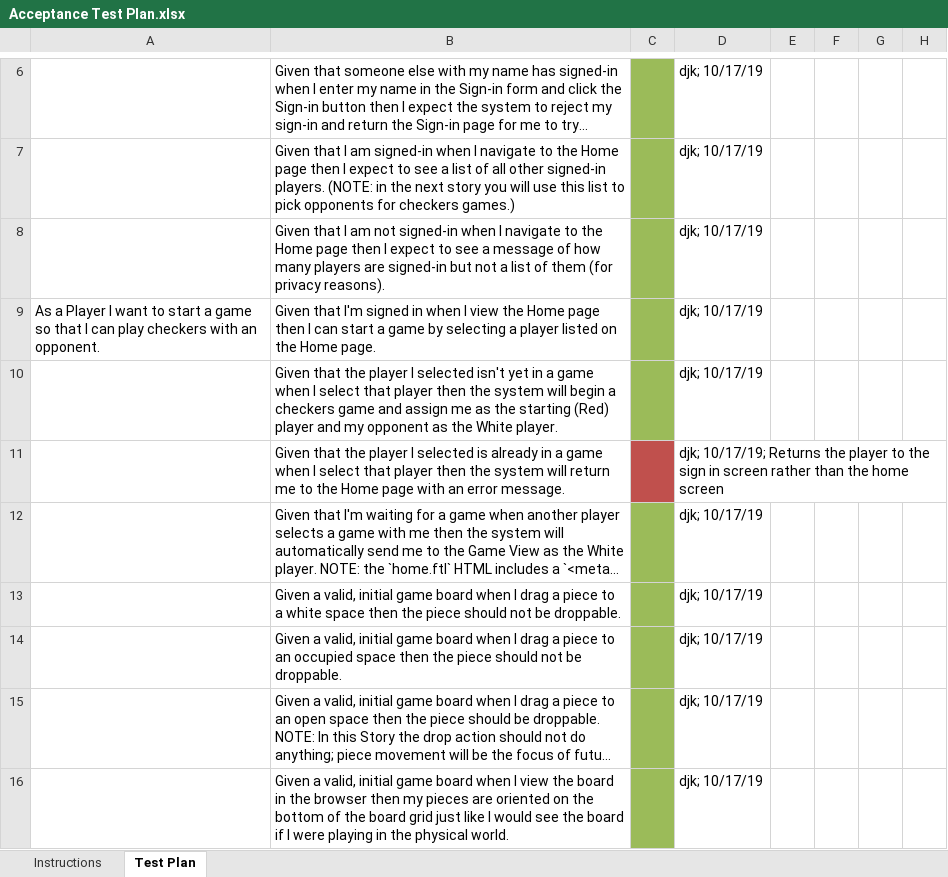
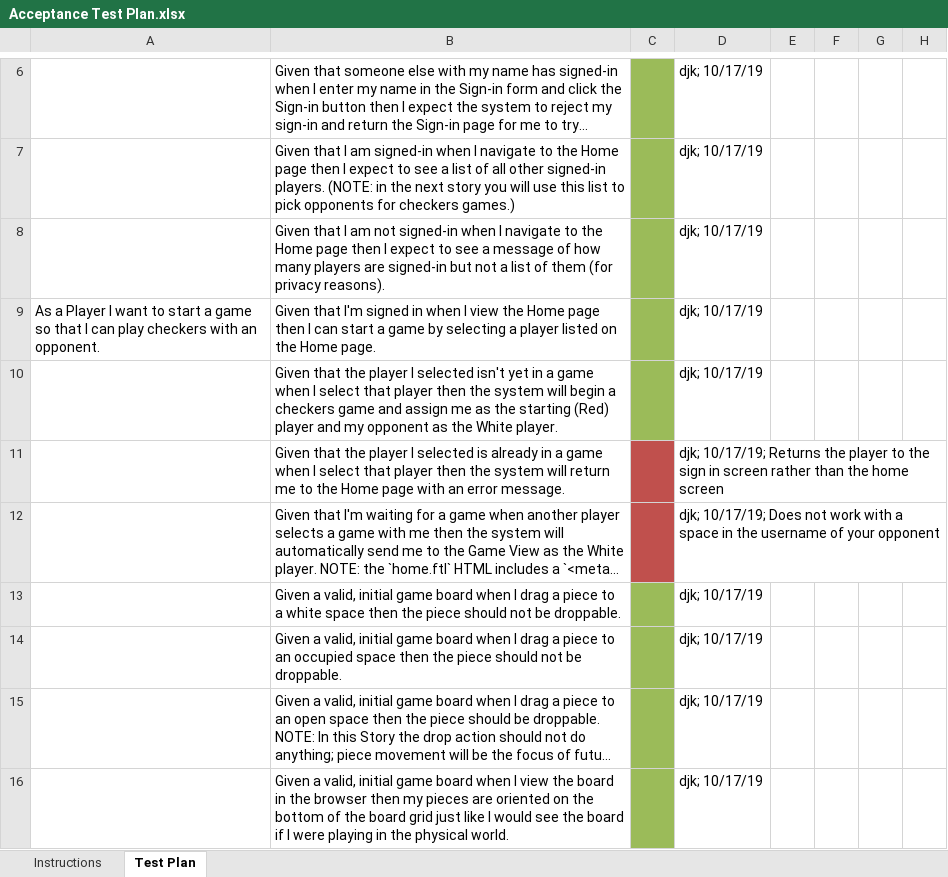
Before and after one commit to brycemthompson/web-checkers, an Excel workbook: etc/Acceptance Test Plan.xlsx, sheet Test Plan, drawn as a sheet; only a part is shown, gaps mark what is left out; long unchanged cells end in …; values as stored, in another font and other column widths than the file's, no borders; conditional formats not drawn; the diff names each change by its address in the sheet, - before the commit and + after, or states it on an @@ line.

Commit message:
Updated to reflect a new error with creating a game with a player that has a space in their name

```diff
--- a/etc/Acceptance Test Plan.xlsx (sheet Test Plan)
+++ b/etc/Acceptance Test Plan.xlsx (sheet Test Plan)
-C12 fill: #9BBB59
+C12 fill: #C0504D
-D12: djk; 10/17/19
+D12: djk; 10/17/19; Does not work with a space in the username of your opponent
```
